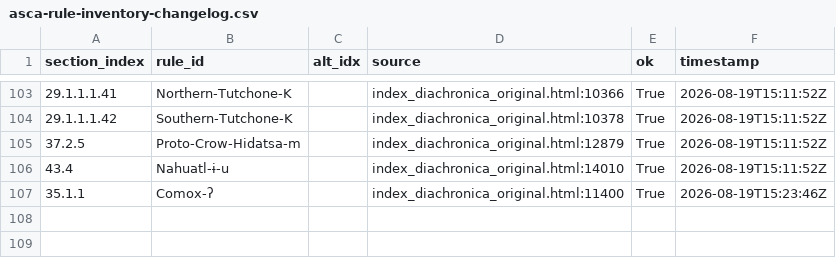
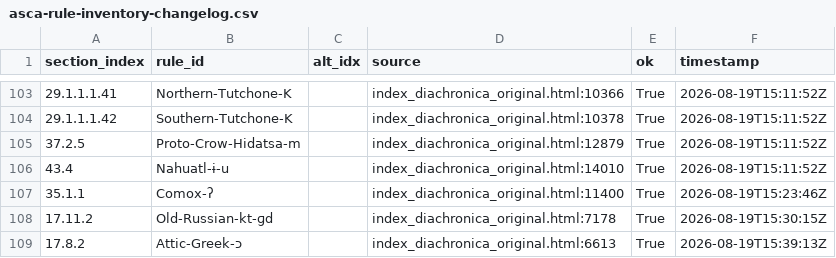
Before and after one commit to Pappa/conlanger, a CSV file: .scratch/cleaned-rule-corpus/inventory/asca-rule-inventory-changelog.csv, drawn as a sheet; only a part is shown, gaps mark what is left out.

```diff
--- a/.scratch/cleaned-rule-corpus/inventory/asca-rule-inventory-changelog.csv
+++ b/.scratch/cleaned-rule-corpus/inventory/asca-rule-inventory-changelog.csv
@@ -107 +107,3 @@ section_index,rule_id,alt_idx,source,ok,timestamp
 35.1.1,Comox-ʔ,,index_diachronica_original.html:11400,True,2026-08-19T15:23:46Z
+17.11.2,Old-Russian-kt-ɡd,,index_diachronica_original.html:7178,True,2026-08-19T15:30:15Z
+17.8.2,Attic-Greek-ɔ,,index_diachronica_original.html:6613,True,2026-08-19T15:39:13Z
```
Also changed, not shown: .scratch/cleaned-rule-corpus/inventory/asca-rule-inventory-error.csv, .scratch/cleaned-rule-corpus/inventory/asca-rule-inventory-success.csv, 5 other files.
